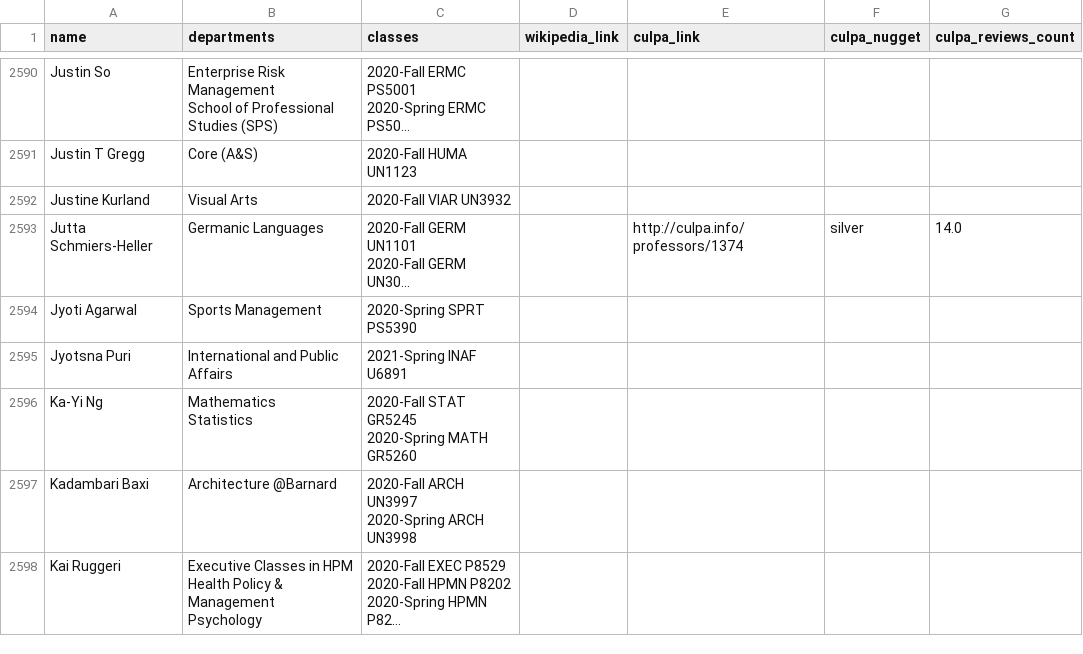
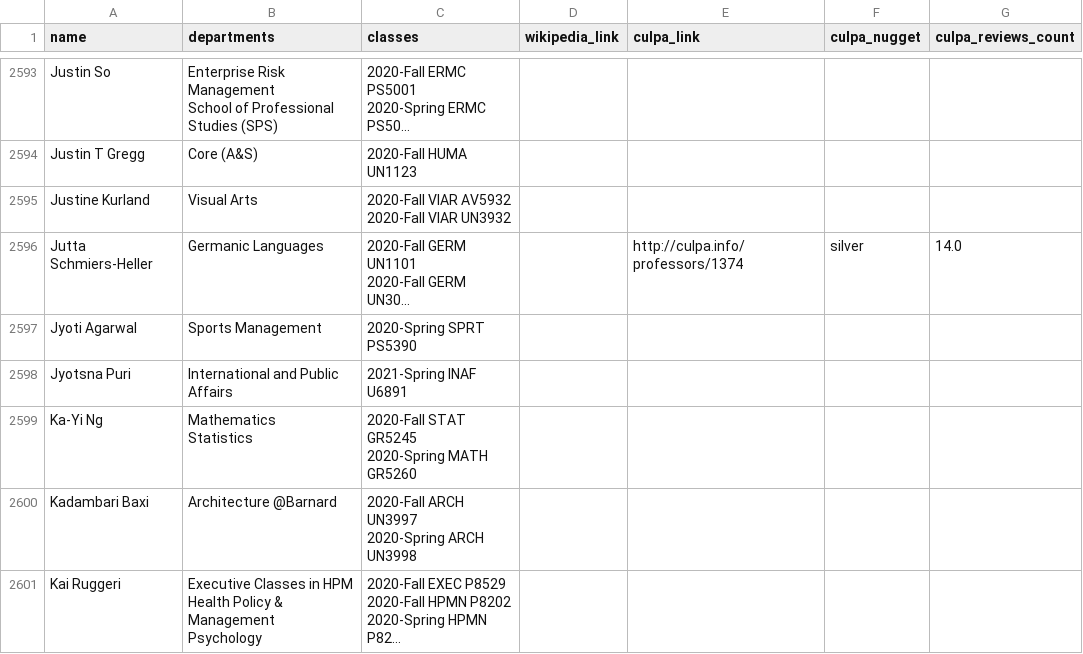
Before and after one commit to soid/columbia-catalog-data, a CSV file: instructors/instructors.csv, drawn as a sheet; only a part is shown, gaps mark what is left out; long unchanged cells end in …; addresses are those after the commit; ↵ is a line break in a cell; the diff covers the shown part only; the diff names each change by its address in the sheet, - before the commit and + after, or states it on an @@ line.

```diff
--- a/instructors/instructors.csv
+++ b/instructors/instructors.csv
-C2595 (classes): 2020-Fall VIAR UN3932
+C2595 (classes): 2020-Fall VIAR AV5932 ↵ 2020-Fall VIAR UN3932
```
Also changed, not shown: 3 added rows and 10 edited cells elsewhere in this file, 6 other files.
